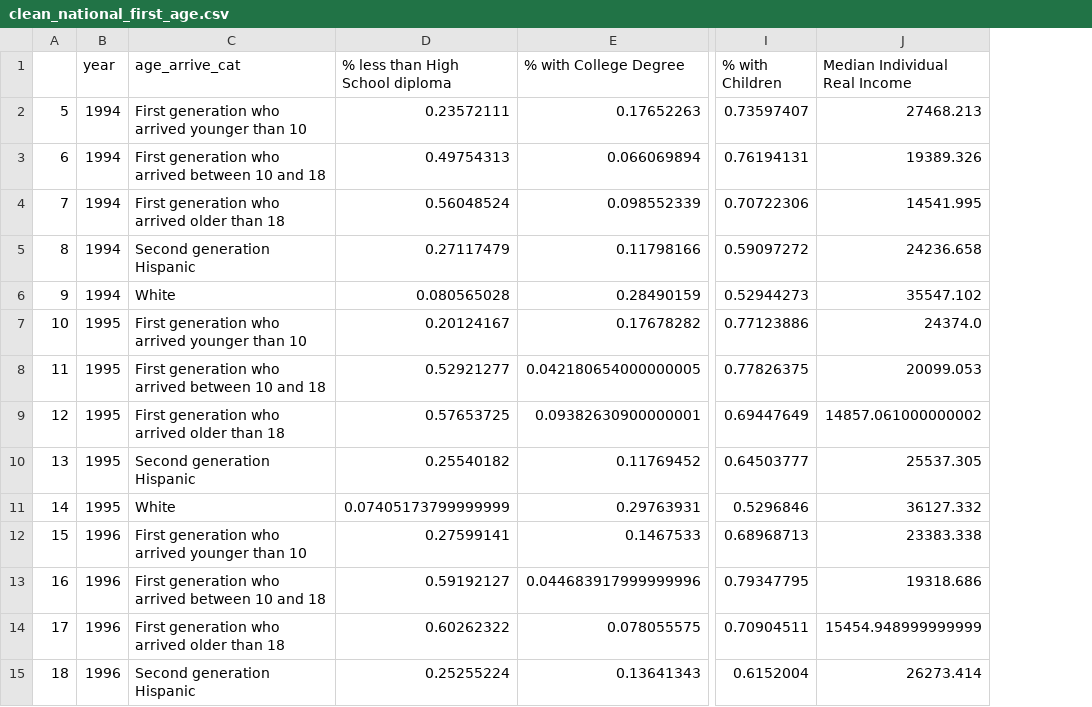
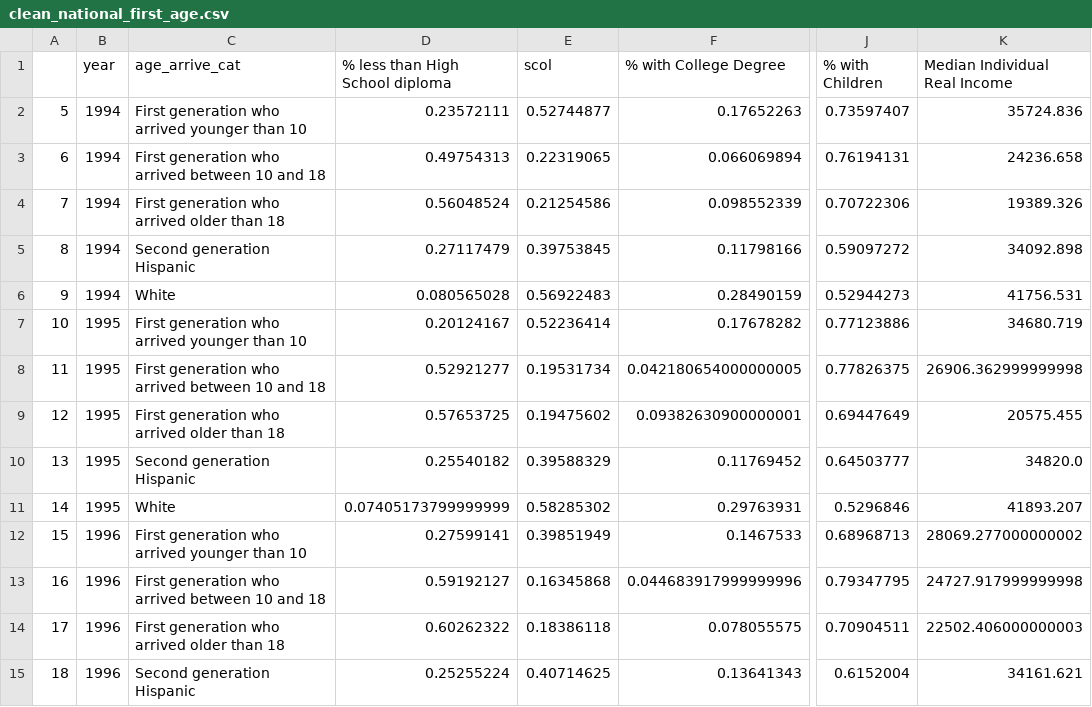
Before and after one commit to otteheng/Immigrant-Project, a CSV file: Graph 5/clean_national_first_age.csv, drawn as a sheet; only a part is shown, gaps mark what is left out; addresses are those after the commit; the diff covers the shown part only; the diff names each change by its address in the sheet, - before the commit and + after, or states it on an @@ line.

```diff
--- a/Graph 5/clean_national_first_age.csv
+++ b/Graph 5/clean_national_first_age.csv
+column E (scol), rows 2-15: 0.52744877 | 0.22319065 | 0.21254586 | 0.39753845 | 0.56922483 | 0.52236414 | 0.19531734 | 0.19475602 | 0.39588329 | 0.58285302 | 0.39851949 | 0.16345868 | 0.18386118 | 0.40714625
-K2 (Median Individual Real Income): 27468.213
+K2 (Median Individual Real Income): 35724.836
-K3 (Median Individual Real Income): 19389.326
+K3 (Median Individual Real Income): 24236.658
-K4 (Median Individual Real Income): 14541.995
+K4 (Median Individual Real Income): 19389.326
-K5 (Median Individual Real Income): 24236.658
+K5 (Median Individual Real Income): 34092.898
-K6 (Median Individual Real Income): 35547.102
+K6 (Median Individual Real Income): 41756.531
-K7 (Median Individual Real Income): 24374.0
+K7 (Median Individual Real Income): 34680.719
-K8 (Median Individual Real Income): 20099.053
+K8 (Median Individual Real Income): 26906.362999999998
-K9 (Median Individual Real Income): 14857.061000000002
+K9 (Median Individual Real Income): 20575.455
-K10 (Median Individual Real Income): 25537.305
+K10 (Median Individual Real Income): 34820.0
-K11 (Median Individual Real Income): 36127.332
+K11 (Median Individual Real Income): 41893.207
-K12 (Median Individual Real Income): 23383.338
+K12 (Median Individual Real Income): 28069.277000000002
-K13 (Median Individual Real Income): 19318.686
+K13 (Median Individual Real Income): 24727.917999999998
-K14 (Median Individual Real Income): 15454.948999999999
+K14 (Median Individual Real Income): 22502.406000000003
-K15 (Median Individual Real Income): 26273.414
+K15 (Median Individual Real Income): 34161.621
```
Also changed, not shown: 101 edited cells elsewhere in this file, Graph 3/clean_national_gender.csv, Graph 4/clean_national_city_outcomes.csv, 4 other files.
